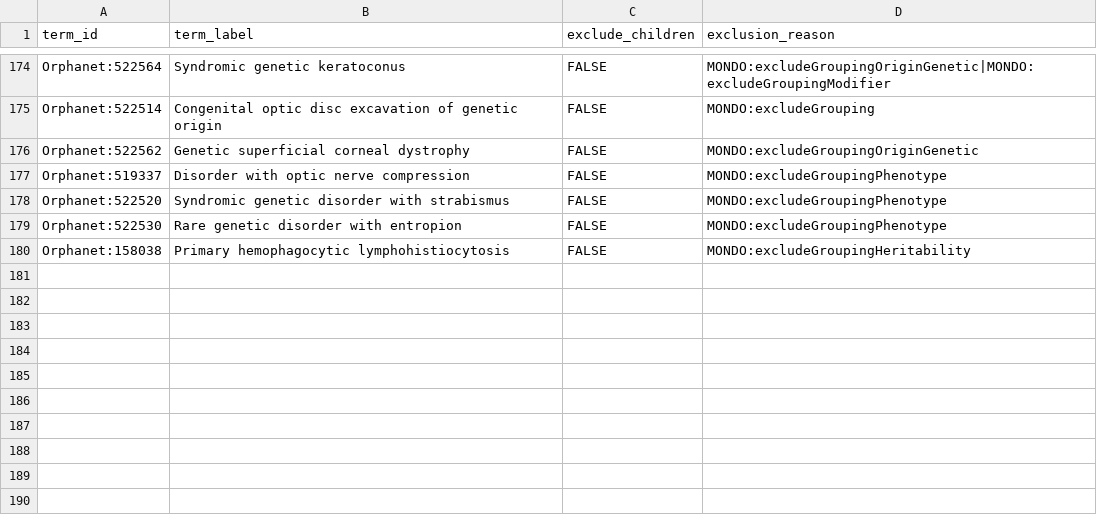
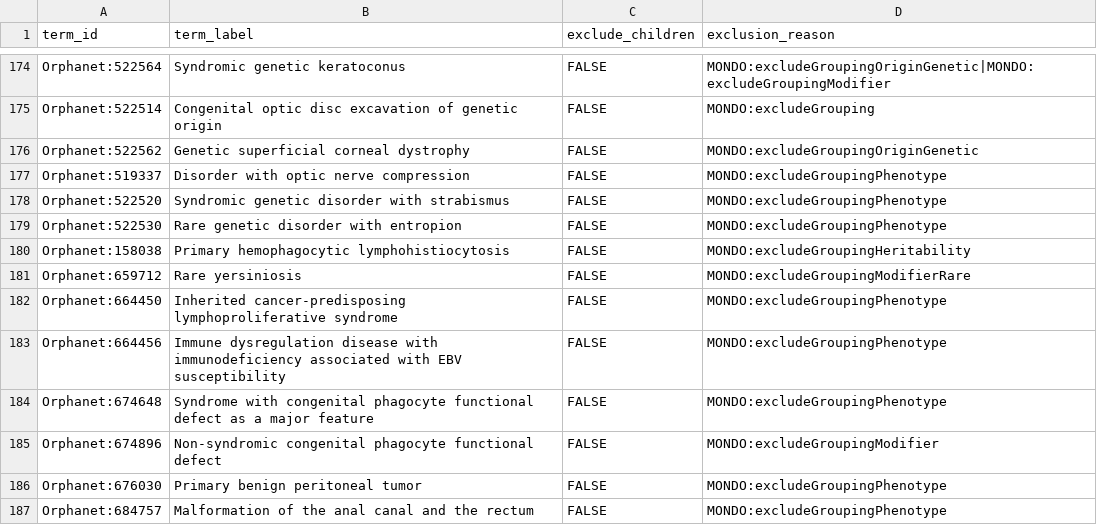
Before and after one commit to monarch-initiative/mondo-ingest, a TSV file: src/ontology/config/ordo_exclusions.tsv, drawn as a sheet; only a part is shown, gaps mark what is left out; the diff names each change by its address in the sheet, - before the commit and + after, or states it on an @@ line.

Commit message:
Update alignment exclusion list
- update exclusion list for OMIM
- update exclusion list for Orphanet

```diff
--- a/src/ontology/config/ordo_exclusions.tsv
+++ b/src/ontology/config/ordo_exclusions.tsv
+row 181: Orphanet:659712 | Rare yersiniosis | FALSE | MONDO:excludeGroupingModifierRare
+row 182: Orphanet:664450 | Inherited cancer-predisposing lymphoproliferative syndrome | FALSE | MONDO:excludeGroupingPhenotype
+row 183: Orphanet:664456 | Immune dysregulation disease with immunodeficiency associated with EBV susceptibility | FALSE | MONDO:excludeGroupingPhenotype
+row 184: Orphanet:674648 | Syndrome with congenital phagocyte functional defect as a major feature | FALSE | MONDO:excludeGroupingPhenotype
+row 185: Orphanet:674896 | Non-syndromic congenital phagocyte functional defect | FALSE | MONDO:excludeGroupingModifier
+row 186: Orphanet:676030 | Primary benign peritoneal tumor | FALSE | MONDO:excludeGroupingPhenotype
+row 187: Orphanet:684757 | Malformation of the anal canal and the rectum | FALSE | MONDO:excludeGroupingPhenotype
```
Also changed, not shown: src/ontology/config/omim_exclusions.tsv.
